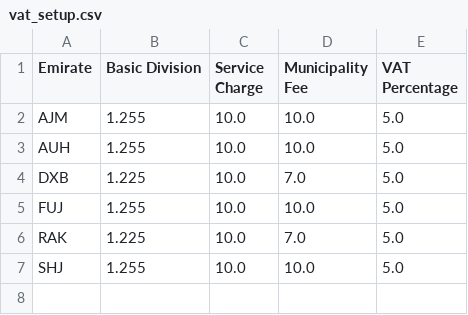
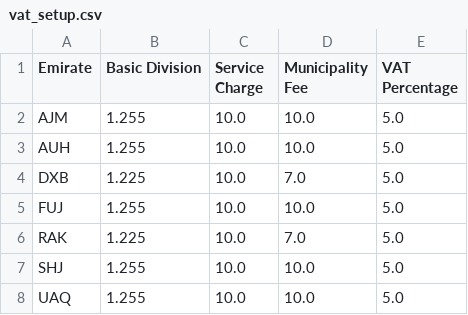
Before and after one commit to abughali/dubai-link-vat, a CSV file: vat_setup.csv, drawn as a sheet.

```diff
--- a/vat_setup.csv
+++ b/vat_setup.csv
@@ -7 +7,2 @@ RAK,1.225,10.0,7.0,5.0
 SHJ,1.255,10.0,10.0,5.0
+UAQ,1.255,10.0,10.0,5.0
```
Also changed, not shown: areas.csv, 2 other files.
